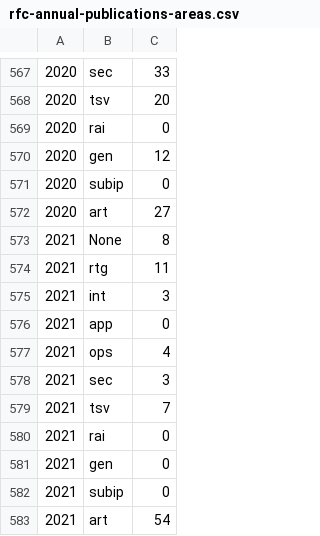
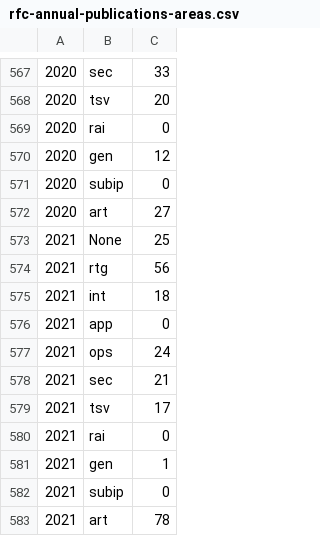
Before and after one commit to sodestream/sodestream.github.io, a CSV file: dashboard/data/rfc-annual-publications-areas.csv, drawn as a sheet; only a part is shown, gaps mark what is left out.

```diff
--- a/dashboard/data/rfc-annual-publications-areas.csv
+++ b/dashboard/data/rfc-annual-publications-areas.csv
@@ -572,12 +572,12 @@
 2020,art,27
-2021,None,8
-2021,rtg,11
-2021,int,3
+2021,None,25
+2021,rtg,56
+2021,int,18
 2021,app,0
-2021,ops,4
-2021,sec,3
-2021,tsv,7
+2021,ops,24
+2021,sec,21
+2021,tsv,17
 2021,rai,0
-2021,gen,0
+2021,gen,1
 2021,subip,0
-2021,art,54
+2021,art,78
```
Also changed, not shown: dashboard/data/rfc-annual-publications-status.csv, dashboard/data/rfc-annual-publications-streams.csv, 12 other files.
